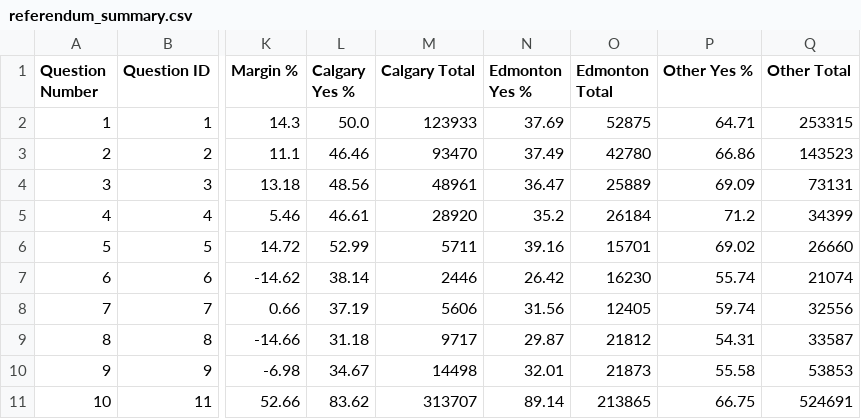
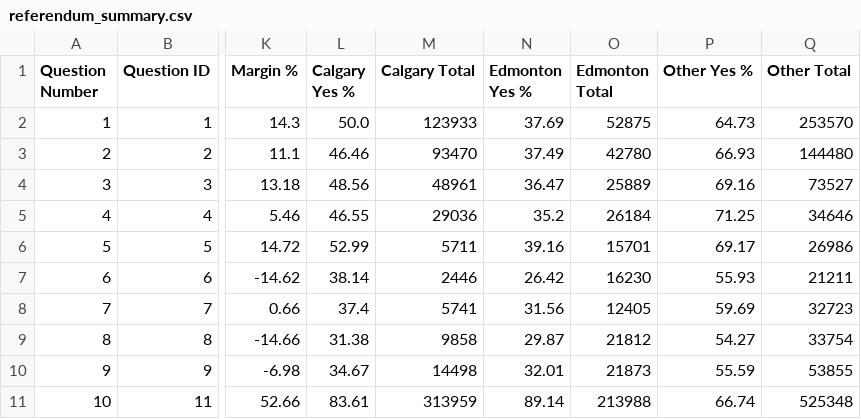
Before and after one commit to J7892/abresults, a CSV file: data/referendum_summary.csv, drawn as a sheet; only a part is shown, gaps mark what is left out; the diff names each change by its address in the sheet, - before the commit and + after, or states it on an @@ line.

```diff
--- a/data/referendum_summary.csv
+++ b/data/referendum_summary.csv
-P2 (Other Yes %): 64.71
+P2 (Other Yes %): 64.73
-Q2 (Other Total): 253315
+Q2 (Other Total): 253570
-P3 (Other Yes %): 66.86
+P3 (Other Yes %): 66.93
-Q3 (Other Total): 143523
+Q3 (Other Total): 144480
-P4 (Other Yes %): 69.09
+P4 (Other Yes %): 69.16
-Q4 (Other Total): 73131
+Q4 (Other Total): 73527
-L5 (Calgary Yes %): 46.61
+L5 (Calgary Yes %): 46.55
-M5 (Calgary Total): 28920
+M5 (Calgary Total): 29036
-P5 (Other Yes %): 71.2
+P5 (Other Yes %): 71.25
-Q5 (Other Total): 34399
+Q5 (Other Total): 34646
-P6 (Other Yes %): 69.02
+P6 (Other Yes %): 69.17
-Q6 (Other Total): 26660
+Q6 (Other Total): 26986
-P7 (Other Yes %): 55.74
+P7 (Other Yes %): 55.93
-Q7 (Other Total): 21074
+Q7 (Other Total): 21211
-L8 (Calgary Yes %): 37.19
+L8 (Calgary Yes %): 37.4
-M8 (Calgary Total): 5606
+M8 (Calgary Total): 5741
-P8 (Other Yes %): 59.74
+P8 (Other Yes %): 59.69
-Q8 (Other Total): 32556
+Q8 (Other Total): 32723
-L9 (Calgary Yes %): 31.18
+L9 (Calgary Yes %): 31.38
-M9 (Calgary Total): 9717
+M9 (Calgary Total): 9858
-P9 (Other Yes %): 54.31
+P9 (Other Yes %): 54.27
-Q9 (Other Total): 33587
+Q9 (Other Total): 33754
-P10 (Other Yes %): 55.58
+P10 (Other Yes %): 55.59
-Q10 (Other Total): 53853
+Q10 (Other Total): 53855
-L11 (Calgary Yes %): 83.62
+L11 (Calgary Yes %): 83.61
-M11 (Calgary Total): 313707
+M11 (Calgary Total): 313959
-O11 (Edmonton Total): 213865
+O11 (Edmonton Total): 213988
-P11 (Other Yes %): 66.75
+P11 (Other Yes %): 66.74
-Q11 (Other Total): 524691
+Q11 (Other Total): 525348
```
Also changed, not shown: data/riding_results.csv, 2 other files.
